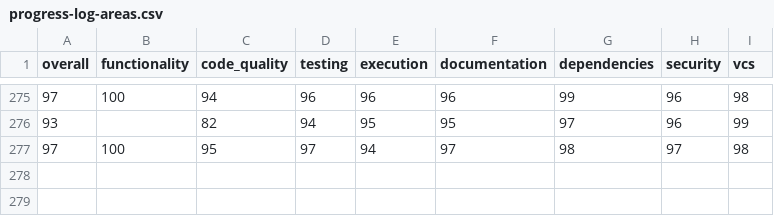
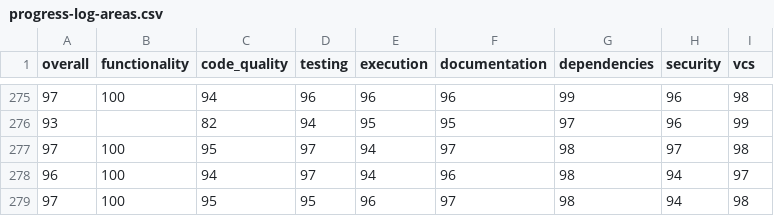
Before and after one commit to voder-ai/eslint-plugin-traceability, a CSV file: .voder/progress-log-areas.csv, drawn as a sheet; only a part is shown, gaps mark what is left out.

```diff
--- a/.voder/progress-log-areas.csv
+++ b/.voder/progress-log-areas.csv
@@ -277 +277,3 @@ overall,functionality,code_quality,testing,execution,documentation,dependencies,
 97,100,95,97,94,97,98,97,98
+96,100,94,97,94,96,98,94,97
+97,100,95,95,96,97,98,94,98
```
Also changed, not shown: .voder/progress-log.csv, 6 other files.
